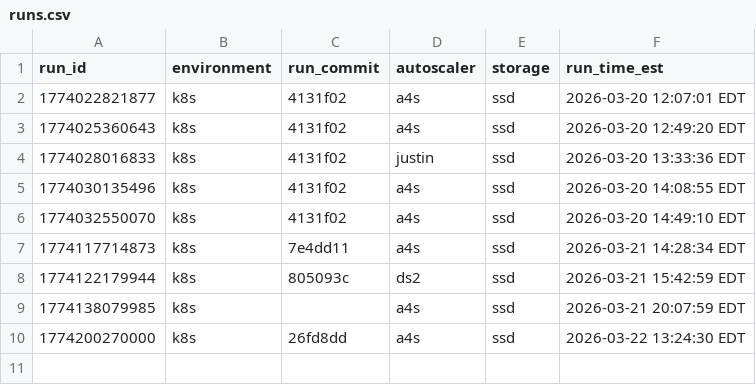
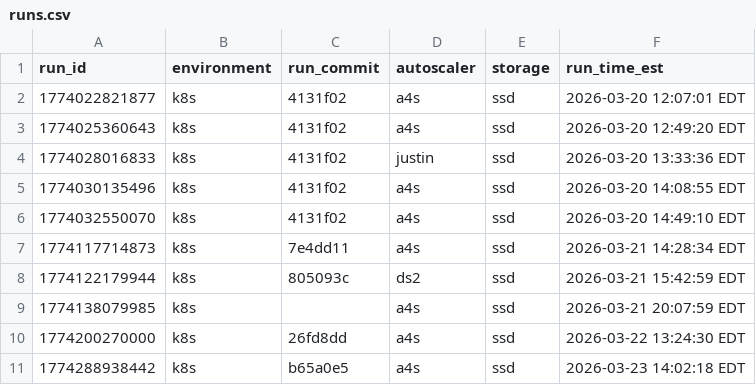
Before and after one commit to RyanL123/memory-aware-scaling, a CSV file: results/nexmark/q8/runs.csv, drawn as a sheet; the diff names each change by its address in the sheet, - before the commit and + after, or states it on an @@ line.

```diff
--- a/results/nexmark/q8/runs.csv
+++ b/results/nexmark/q8/runs.csv
+row 11: 1774288938442 | k8s | b65a0e5 | a4s | ssd | 2026-03-23 14:02:18 EDT
```
Also changed, not shown: 4 other files.
